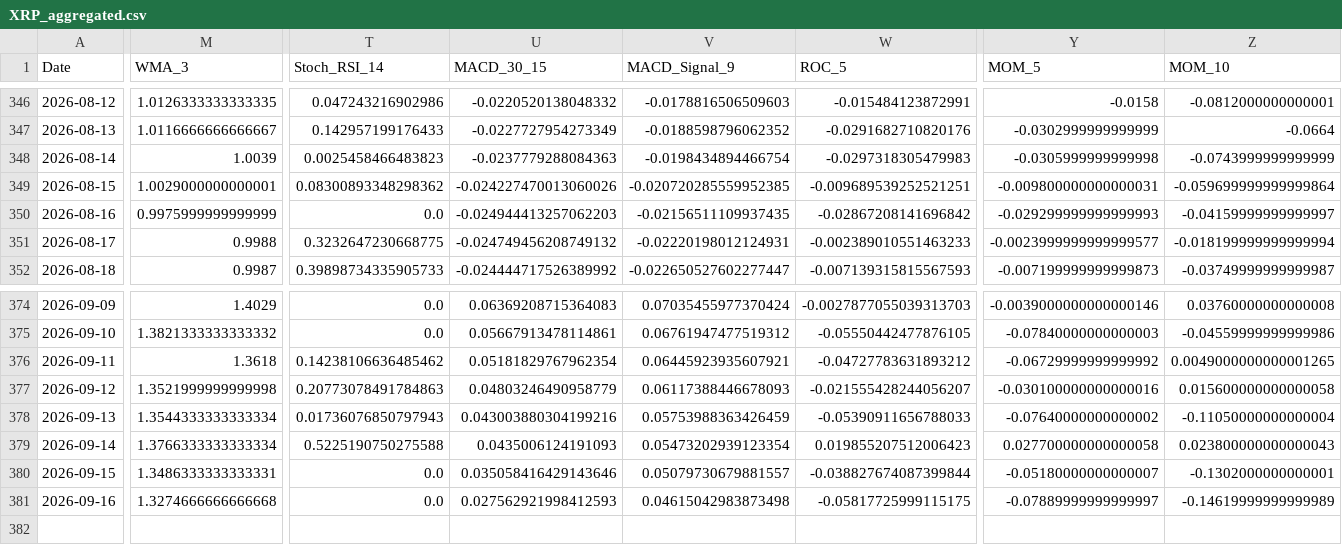
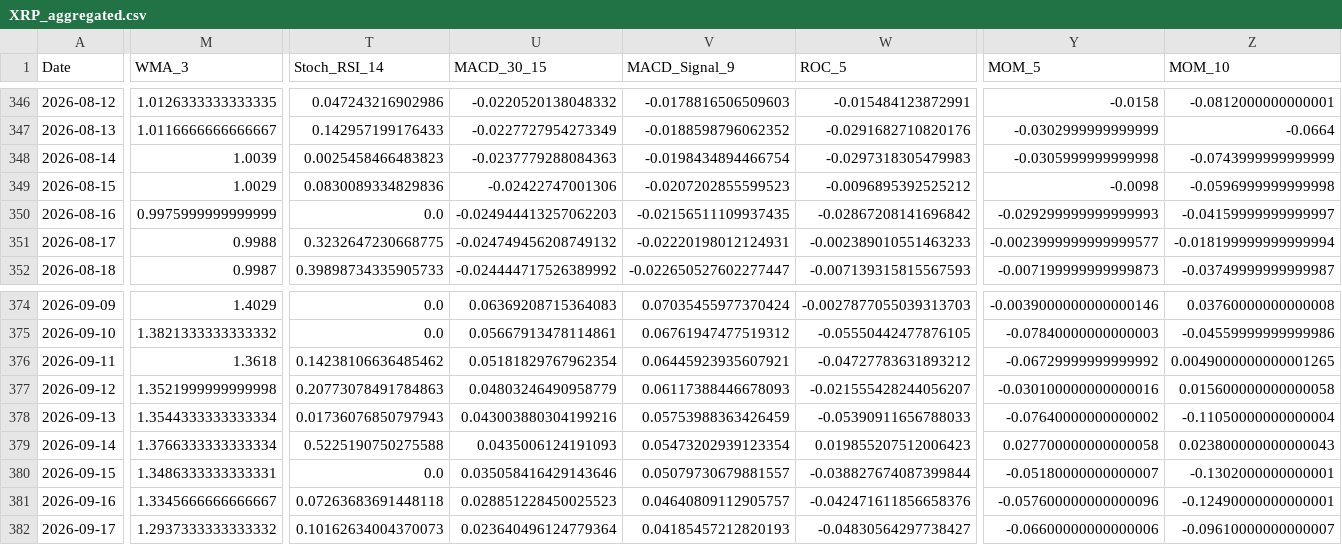
Before and after one commit to JintaoLiuorJoey/coinbase-ohlcv-data, a CSV file: data/XRP_aggregated.csv, drawn as a sheet; only a part is shown, gaps mark what is left out; rows hold the shown columns only; the diff covers the shown part only; the diff names each change by its address in the sheet, - before the commit and + after, or states it on an @@ line.

```diff
--- a/data/XRP_aggregated.csv
+++ b/data/XRP_aggregated.csv
-M349 (WMA_3): 1.0029000000000001
+M349 (WMA_3): 1.0029
-T349 (Stoch_RSI_14): 0.08300893348298362
+T349 (Stoch_RSI_14): 0.0830089334829836
-U349 (MACD_30_15): -0.024227470013060026
+U349 (MACD_30_15): -0.02422747001306
-V349 (MACD_Signal_9): -0.020720285559952385
+V349 (MACD_Signal_9): -0.0207202855599523
-W349 (ROC_5): -0.009689539252521251
+W349 (ROC_5): -0.0096895392525212
-Y349 (MOM_5): -0.009800000000000031
+Y349 (MOM_5): -0.0098
-Z349 (MOM_10): -0.059699999999999864
+Z349 (MOM_10): -0.0596999999999998
-M381 (WMA_3): 1.3274666666666668
+M381 (WMA_3): 1.3345666666666667
-T381 (Stoch_RSI_14): 0.0
+T381 (Stoch_RSI_14): 0.07263683691448118
-U381 (MACD_30_15): 0.027562921998412593
+U381 (MACD_30_15): 0.028851228450025523
-V381 (MACD_Signal_9): 0.04615042983873498
+V381 (MACD_Signal_9): 0.04640809112905757
-W381 (ROC_5): -0.05817725999115175
+W381 (ROC_5): -0.042471611856658376
-Y381 (MOM_5): -0.07889999999999997
+Y381 (MOM_5): -0.057600000000000096
-Z381 (MOM_10): -0.14619999999999989
+Z381 (MOM_10): -0.12490000000000001
+row 382: 2026-09-17 | 1.2937333333333332 | 0.10162634004370073 | 0.023640496124779364 | 0.04185457212820193 | -0.04830564297738427 | -0.06600000000000006 | -0.09610000000000007
```
Also changed, not shown: 42 edited cells elsewhere in this file, data/BTC_aggregated.csv, data/ETH_aggregated.csv.
